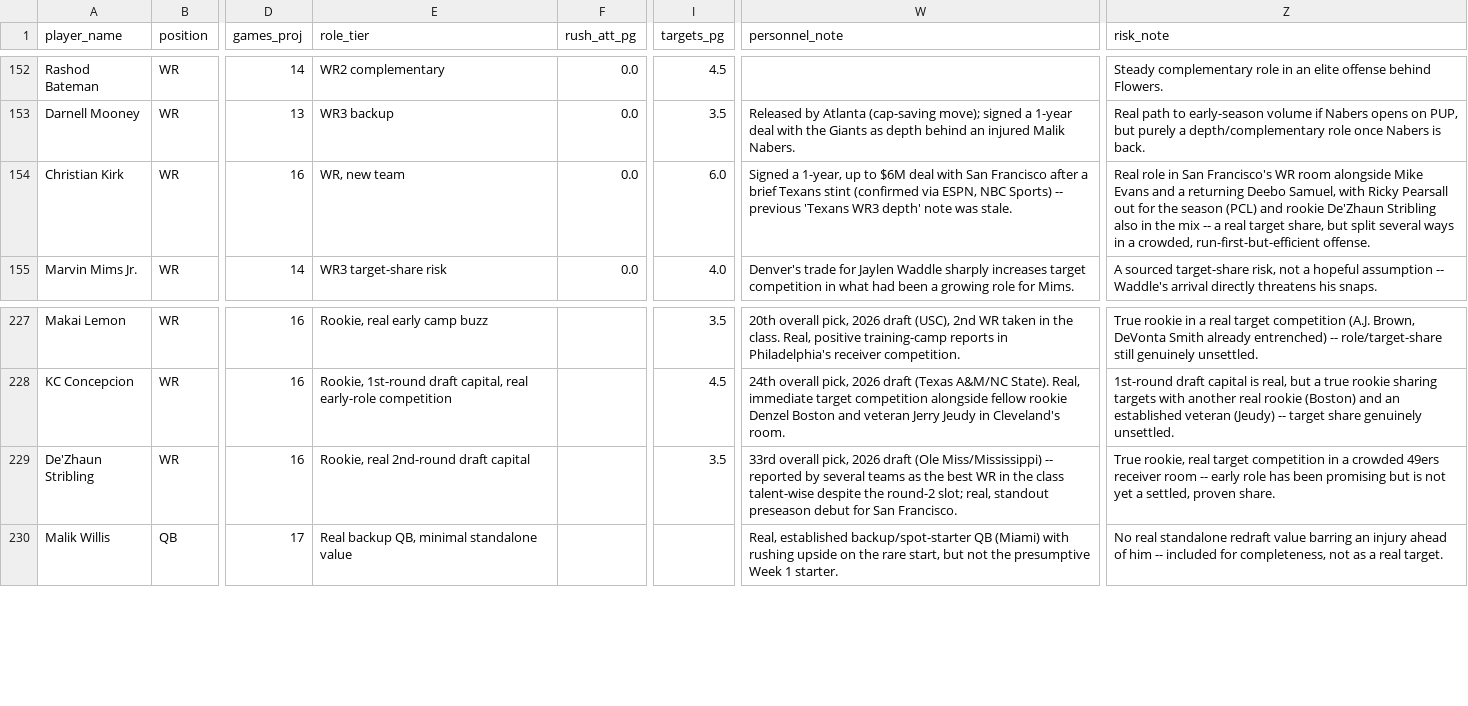
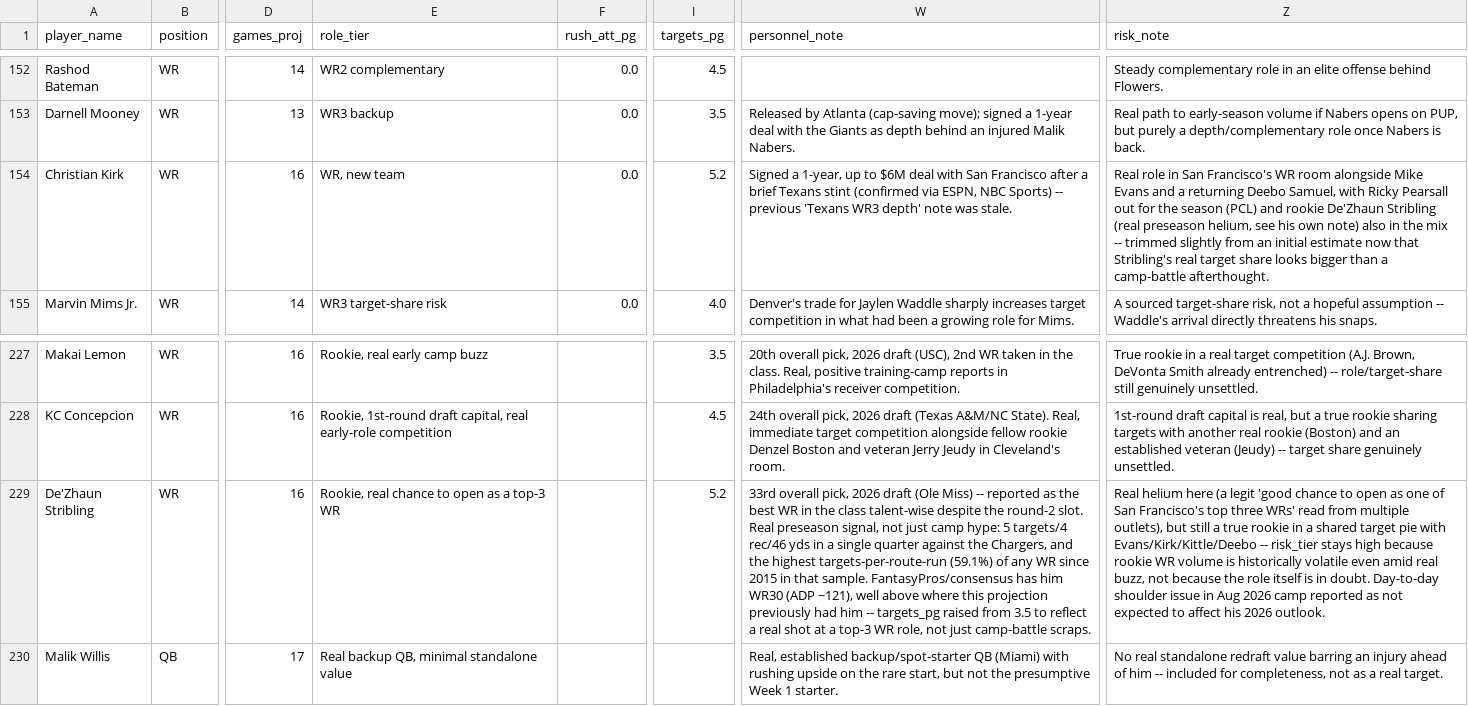
Before and after one commit to jsimone123189-cmd/Fantasy-football-auction, a CSV file: data/projections/inputs_2026.csv, drawn as a sheet; only a part is shown, gaps mark what is left out; the diff names each change by its address in the sheet, - before the commit and + after, or states it on an @@ line.

```diff
--- a/data/projections/inputs_2026.csv
+++ b/data/projections/inputs_2026.csv
-I154 (targets_pg): 6.0
+I154 (targets_pg): 5.2
-Z154 (risk_note): …De'Zhaun Stribling also in the mix -- a real target share, but split several ways in a crowded, run-first-but-efficient offense.
+Z154 (risk_note): …De'Zhaun Stribling (real preseason helium, see his own note) also in the mix -- trimmed slightly from an initial estimate now that Stribling's real target share looks bigger than a camp-battle afterthought.
-E229 (role_tier): Rookie, real 2nd-round draft capital
+E229 (role_tier): Rookie, real chance to open as a top-3 WR
-I229 (targets_pg): 3.5
+I229 (targets_pg): 5.2
-W229 (personnel_note): …draft (Ole Miss/Mississippi) -- reported by several teams as the best WR in the class talent-wise despite the round-2 slot; real, standout preseason debut for San Francisco.
+W229 (personnel_note): …draft (Ole Miss) -- reported as the best WR in the class talent-wise despite the round-2 slot. Real preseason signal, not just camp hype: 5 targets/4 rec/46 yds in a single quarter against the Chargers, and the highest targets-per-route-run (59.1%) of any WR since 2015 in that sample. FantasyPros/consensus has him WR30 (ADP ~121), well above where this projection previously had him -- targets_pg raised from 3.5 to reflect a real shot at a top-3 WR role, not just camp-battle scraps.
-Z229 (risk_note): True rookie, real target competition in a crowded 49ers receiver room -- early role has been promising but is not yet a settled, proven share.
+Z229 (risk_note): Real helium here (a legit 'good chance to open as one of San Francisco's top three WRs' read from multiple outlets), but still a true rookie in a shared target pie with Evans/Kirk/Kittle/Deebo -- risk_tier stays high because rookie WR volume is historically volatile even amid real buzz, not because the role itself is in doubt. Day-to-day shoulder issue in Aug 2026 camp reported as not expected to affect his 2026 outlook.
```
Also changed, not shown: data/electric_blue/2026.csv, data/projections/2026.csv, 3 other files.
